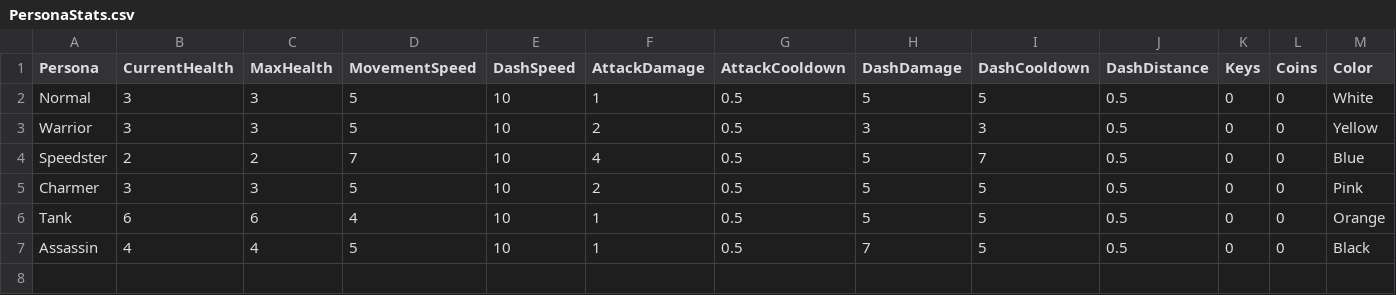
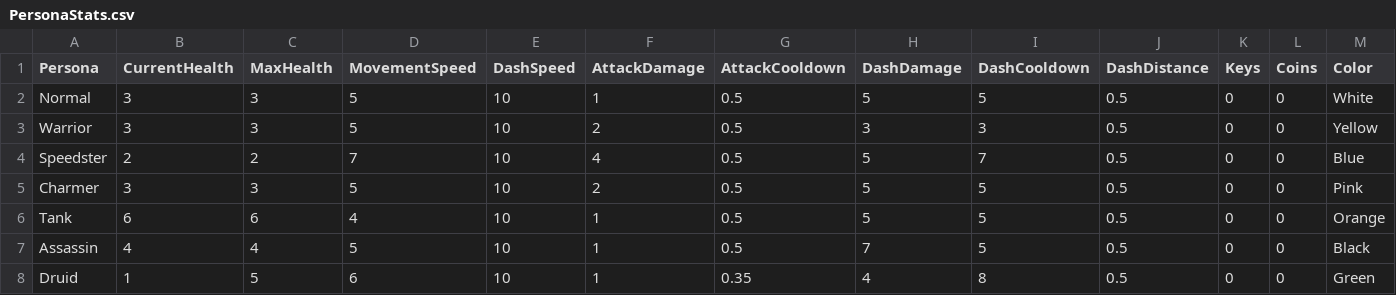
Before and after one commit to TalesTwo/NickTendo, a CSV file: Assets/Resources/CSV Files/Stats/PersonaStats.csv, drawn as a sheet; only a part is shown; rows hold the shown columns only; the diff names each change by its address in the sheet, - before the commit and + after, or states it on an @@ line.

```diff
--- a/Assets/Resources/CSV Files/Stats/PersonaStats.csv
+++ b/Assets/Resources/CSV Files/Stats/PersonaStats.csv
+row 8: Druid | 1 | 5 | 6 | 10 | 1 | 0.35 | 4 | 8 | 0.5 | 0 | 0 | Green
```
Also changed, not shown: Assets/Resources/CSV Files/Stats/PersonaDetails.csv, 1 other file.
